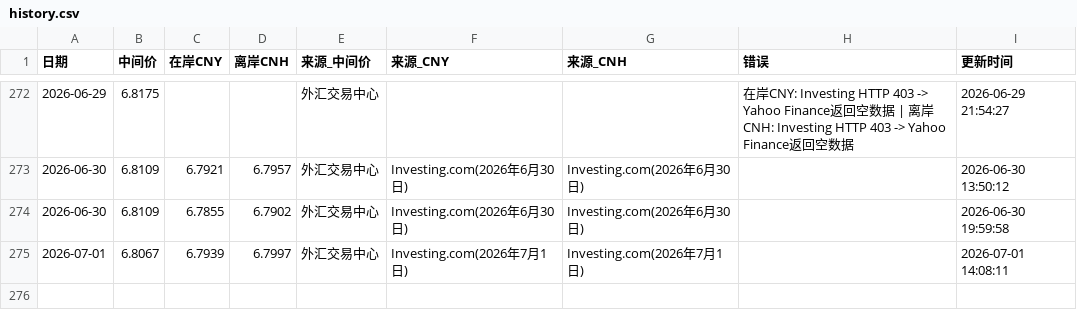
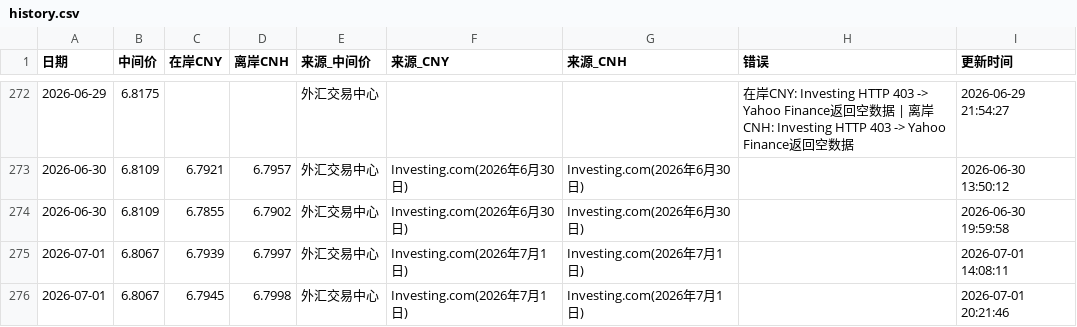
Before and after one commit to muxia3728/ExchangeRate, a CSV file: data/history.csv, drawn as a sheet; only a part is shown, gaps mark what is left out; the diff names each change by its address in the sheet, - before the commit and + after, or states it on an @@ line.

```diff
--- a/data/history.csv
+++ b/data/history.csv
+row 276: 2026-07-01 | 6.8067 | 6.7945 | 6.7998 | 外汇交易中心 | Investing.com(2026年7月1日) | Investing.com(2026年7月1日) |  | 2026-07-01 20:21:46
```
Also changed, not shown: 1 other file.
